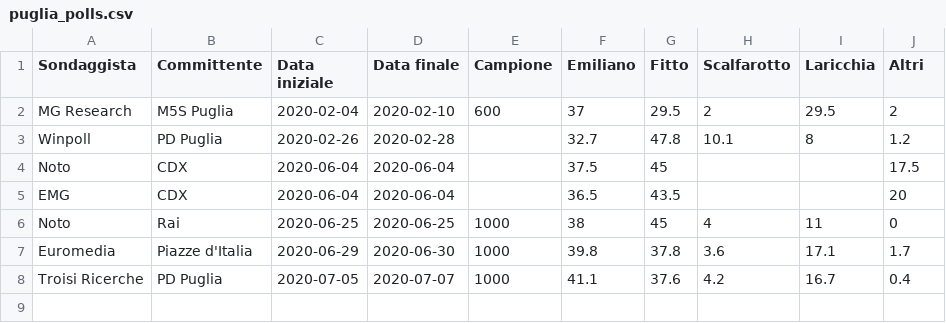
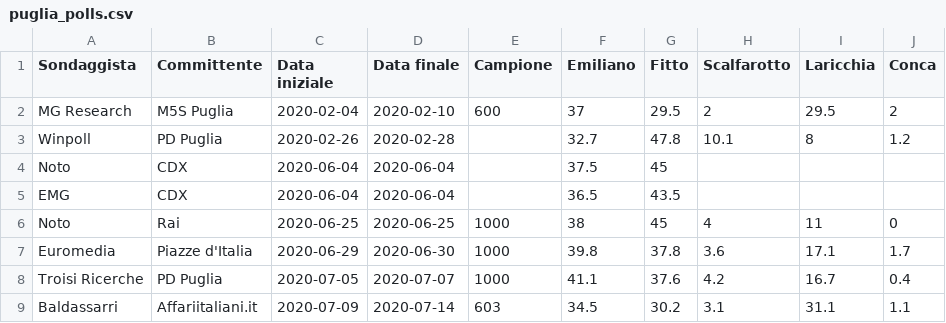
Before and after one commit to gdilella/gdilella.github.io, a CSV file: _data/puglia_polls.csv, drawn as a sheet.

```diff
--- a/_data/puglia_polls.csv
+++ b/_data/puglia_polls.csv
@@ -1,6 +1,6 @@
-Sondaggista,Committente,Data iniziale,Data finale,Campione,Emiliano,Fitto,Scalfarotto,Laricchia,Altri
+Sondaggista,Committente,Data iniziale,Data finale,Campione,Emiliano,Fitto,Scalfarotto,Laricchia,Conca
 MG Research, M5S Puglia,2020-02-04,2020-02-10,600,37,29.5,2,29.5,2
 Winpoll,PD Puglia,2020-02-26,2020-02-28,,32.7,47.8,10.1,8,1.2
-Noto,CDX,2020-06-04,2020-06-04,,37.5,45,,,17.5
-EMG,CDX,2020-06-04,2020-06-04,,36.5,43.5,,,20
+Noto,CDX,2020-06-04,2020-06-04,,37.5,45,,,
+EMG,CDX,2020-06-04,2020-06-04,,36.5,43.5,,,
 Noto,Rai,2020-06-25,2020-06-25,1000,38,45,4,11,0
@@ -8 +8,2 @@ Euromedia,Piazze d'Italia,2020-06-29,2020-06-30,1000,39.8,37.8,3.6,17.1,1.7
 Troisi Ricerche,PD Puglia,2020-07-05,2020-07-07,1000,41.1,37.6,4.2,16.7,0.4
+Baldassarri,Affariitaliani.it,2020-07-09,2020-07-14,603,34.5,30.2,3.1,31.1,1.1
```
Also changed, not shown: _data/ge_polls.csv, 7 other files.
